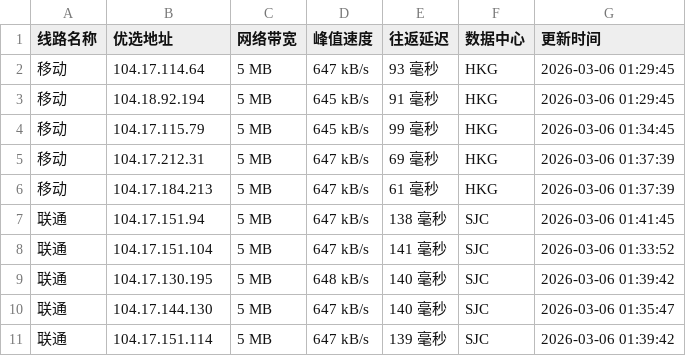
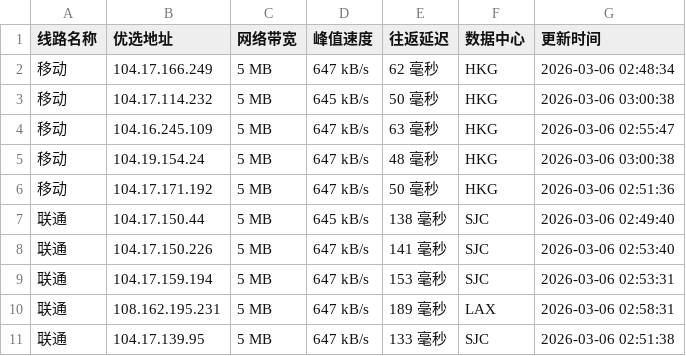
Before and after one commit to mading789/cfipv4db, a CSV file: cfip.csv, drawn as a sheet; only a part is shown; the diff covers the shown part only.

```diff
--- a/cfip.csv
+++ b/cfip.csv
@@ -1,11 +1,11 @@
 线路名称,优选地址,网络带宽,峰值速度,往返延迟,数据中心,更新时间
-移动,104.17.114.64,5 MB,647 kB/s,93 毫秒,HKG,2026-03-06 01:29:45
-移动,104.18.92.194,5 MB,645 kB/s,91 毫秒,HKG,2026-03-06 01:29:45
-移动,104.17.115.79,5 MB,645 kB/s,99 毫秒,HKG,2026-03-06 01:34:45
-移动,104.17.212.31,5 MB,647 kB/s,69 毫秒,HKG,2026-03-06 01:37:39
-移动,104.17.184.213,5 MB,647 kB/s,61 毫秒,HKG,2026-03-06 01:37:39
-联通,104.17.151.94,5 MB,647 kB/s,138 毫秒,SJC,2026-03-06 01:41:45
-联通,104.17.151.104,5 MB,647 kB/s,141 毫秒,SJC,2026-03-06 01:33:52
-联通,104.17.130.195,5 MB,648 kB/s,140 毫秒,SJC,2026-03-06 01:39:42
-联通,104.17.144.130,5 MB,647 kB/s,140 毫秒,SJC,2026-03-06 01:35:47
-联通,104.17.151.114,5 MB,647 kB/s,139 毫秒,SJC,2026-03-06 01:39:42
+移动,104.17.166.249,5 MB,647 kB/s,62 毫秒,HKG,2026-03-06 02:48:34
+移动,104.17.114.232,5 MB,645 kB/s,50 毫秒,HKG,2026-03-06 03:00:38
+移动,104.16.245.109,5 MB,647 kB/s,63 毫秒,HKG,2026-03-06 02:55:47
+移动,104.19.154.24,5 MB,647 kB/s,48 毫秒,HKG,2026-03-06 03:00:38
+移动,104.17.171.192,5 MB,647 kB/s,50 毫秒,HKG,2026-03-06 02:51:36
+联通,104.17.150.44,5 MB,645 kB/s,138 毫秒,SJC,2026-03-06 02:49:40
+联通,104.17.150.226,5 MB,647 kB/s,141 毫秒,SJC,2026-03-06 02:53:40
+联通,104.17.159.194,5 MB,647 kB/s,153 毫秒,SJC,2026-03-06 02:53:31
+联通,108.162.195.231,5 MB,647 kB/s,189 毫秒,LAX,2026-03-06 02:58:31
+联通,104.17.139.95,5 MB,647 kB/s,133 毫秒,SJC,2026-03-06 02:51:38
```
Also changed, not shown: 17 edited cells elsewhere in this file, 1 other file.
